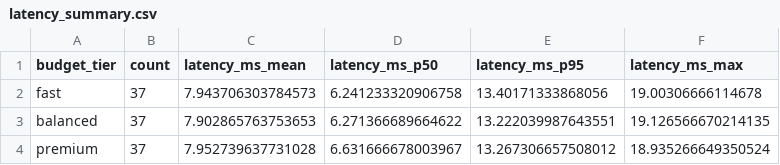
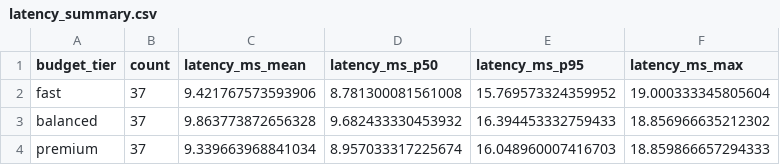
Before and after one commit to Allbrick/Efficient-LLM-Routing-Challenge, a CSV file: docs/report_assets/latency_summary.csv, drawn as a sheet.

```diff
--- a/docs/report_assets/latency_summary.csv
+++ b/docs/report_assets/latency_summary.csv
@@ -1,4 +1,4 @@
 budget_tier,count,latency_ms_mean,latency_ms_p50,latency_ms_p95,latency_ms_max
-fast,37,7.943706303784573,6.241233320906758,13.40171333868056,19.00306666114678
-balanced,37,7.902865763753653,6.271366689664622,13.222039987643551,19.126566670214135
-premium,37,7.952739637731028,6.631666678003967,13.267306657508012,18.935266649350524
+fast,37,9.421767573593906,8.781300081561008,15.769573324359952,19.000333345805604
+balanced,37,9.863773872656328,9.682433330453932,16.394453332759433,18.856966635212302
+premium,37,9.339663968841034,8.957033317225674,16.048960007416703,18.859866657294333
```
Also changed, not shown: docs/report_assets/geometric_explanations.csv, docs/report_assets/geometric_explanations_summary.csv, 31 other files.
